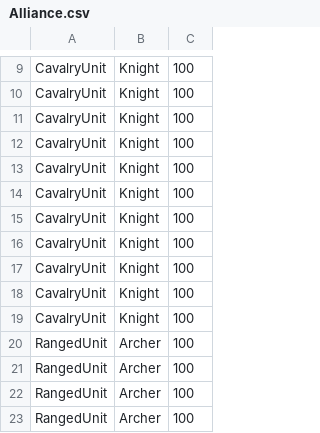
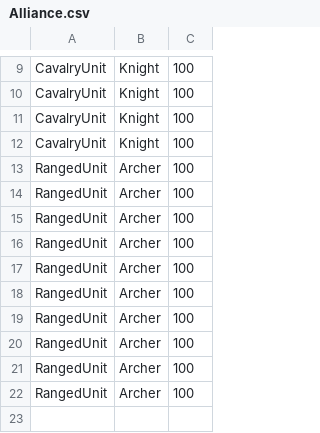
Before and after one commit to HolyBarrel/IDATT2001-PROG2-S2022, a CSV file: src/main/resources/edu.ntnu.idatt2001.magnulal/csv/Alliance.csv, drawn as a sheet; only a part is shown, gaps mark what is left out; the shorter side is filled out with more unchanged rows; the diff names each change by its address in the sheet, - before the commit and + after, or states it on an @@ line.

```diff
--- a/src/main/resources/edu.ntnu.idatt2001.magnulal/csv/Alliance.csv
+++ b/src/main/resources/edu.ntnu.idatt2001.magnulal/csv/Alliance.csv
-row 13: CavalryUnit | Knight | 100
-row 14: CavalryUnit | Knight | 100
-row 15: CavalryUnit | Knight | 100
-row 16: CavalryUnit | Knight | 100
-row 17: CavalryUnit | Knight | 100
-row 18: CavalryUnit | Knight | 100
-row 19: CavalryUnit | Knight | 100
```
Also changed, not shown: 20 other files.
